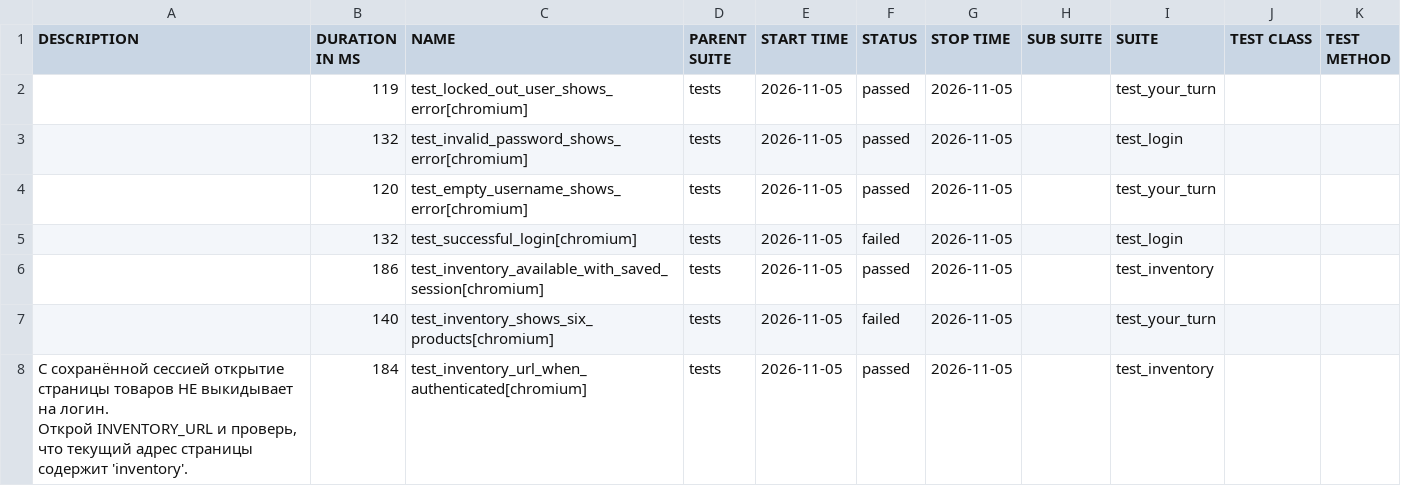
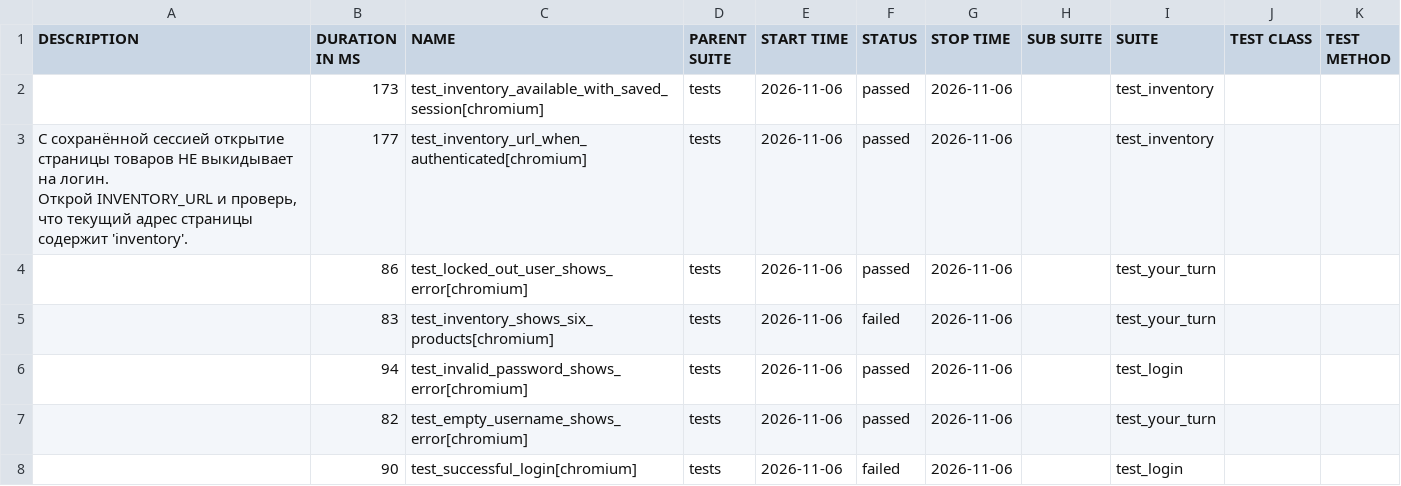
Before and after one commit to ruinanel/qa-ui-tests, a CSV file: data/suites.csv, drawn as a sheet.

```diff
--- a/data/suites.csv
+++ b/data/suites.csv
@@ -1,10 +1,10 @@
 "DESCRIPTION","DURATION IN MS","NAME","PARENT SUITE","START TIME","STATUS","STOP TIME","SUB SUITE","SUITE","TEST CLASS","TEST METHOD"
-"","119","test_locked_out_user_shows_error[chromium]","tests","2026-11-05","passed","2026-11-05","","test_your_turn","",""
-"","132","test_invalid_password_shows_error[chromium]","tests","2026-11-05","passed","2026-11-05","","test_login","",""
-"","120","test_empty_username_shows_error[chromium]","tests","2026-11-05","passed","2026-11-05","","test_your_turn","",""
-"","132","test_successful_login[chromium]","tests","2026-11-05","failed","2026-11-05","","test_login","",""
-"","186","test_inventory_available_with_saved_session[chromium]","tests","2026-11-05","passed","2026-11-05","","test_inventory","",""
-"","140","test_inventory_shows_six_products[chromium]","tests","2026-11-05","failed","2026-11-05","","test_your_turn","",""
-"С сохранённой сессией открытие страницы товаров НЕ выкидывает на логин.
-    Открой INVENTORY_URL и проверь, что текущий адрес страницы содержит 'inventory'.
-    ","184","test_inventory_url_when_authenticated[chromium]","tests","2026-11-05","passed","2026-11-05","","test_inventory","",""
+"","173","test_inventory_available_with_saved_session[chromium]","tests","2026-11-06","passed","2026-11-06","","test_inventory","",""
+"С сохранённой сессией открытие страницы товаров НЕ выкидывает на логин.
+    Открой INVENTORY_URL и проверь, что текущий адрес страницы содержит 'inventory'.
+    ","177","test_inventory_url_when_authenticated[chromium]","tests","2026-11-06","passed","2026-11-06","","test_inventory","",""
+"","86","test_locked_out_user_shows_error[chromium]","tests","2026-11-06","passed","2026-11-06","","test_your_turn","",""
+"","83","test_inventory_shows_six_products[chromium]","tests","2026-11-06","failed","2026-11-06","","test_your_turn","",""
+"","94","test_invalid_password_shows_error[chromium]","tests","2026-11-06","passed","2026-11-06","","test_login","",""
+"","82","test_empty_username_shows_error[chromium]","tests","2026-11-06","passed","2026-11-06","","test_your_turn","",""
+"","90","test_successful_login[chromium]","tests","2026-11-06","failed","2026-11-06","","test_login","",""
```
Also changed, not shown: 57 other files.
